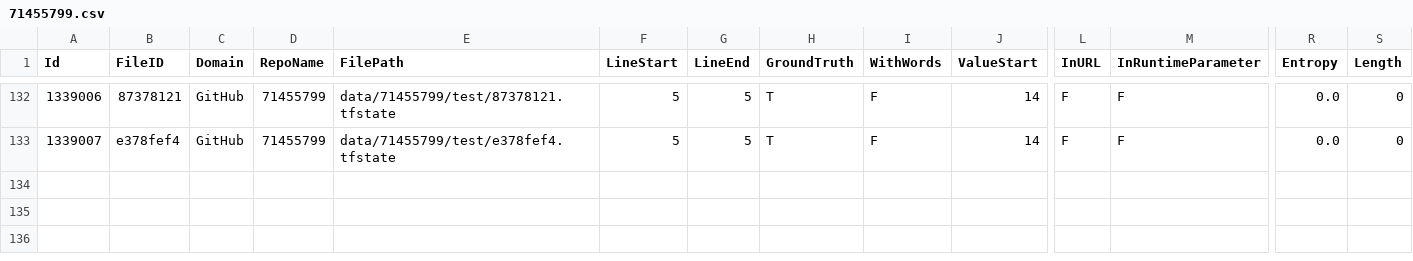
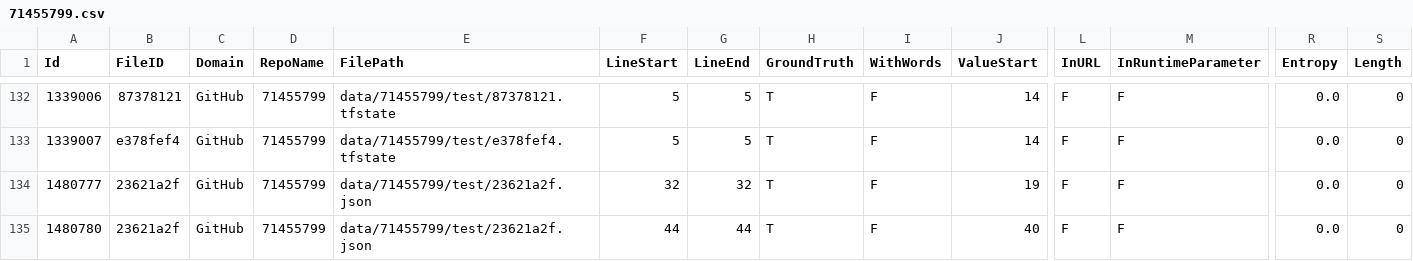
Before and after one commit to Samsung/CredData, a CSV file: meta/71455799.csv, drawn as a sheet; only a part is shown, gaps mark what is left out; rows hold the shown columns only; the diff names each change by its address in the sheet, - before the commit and + after, or states it on an @@ line.

```diff
--- a/meta/71455799.csv
+++ b/meta/71455799.csv
+row 134: 1480777 | 23621a2f | GitHub | 71455799 | data/71455799/test/23621a2f.json | 32 | 32 | T | F | 19 | F | F | 0.0 | 0
+row 135: 1480780 | 23621a2f | GitHub | 71455799 | data/71455799/test/23621a2f.json | 44 | 44 | T | F | 40 | F | F | 0.0 | 0
```
Also changed, not shown: meta/39def7b4.csv, meta/472d4c24.csv, 31 other files.
